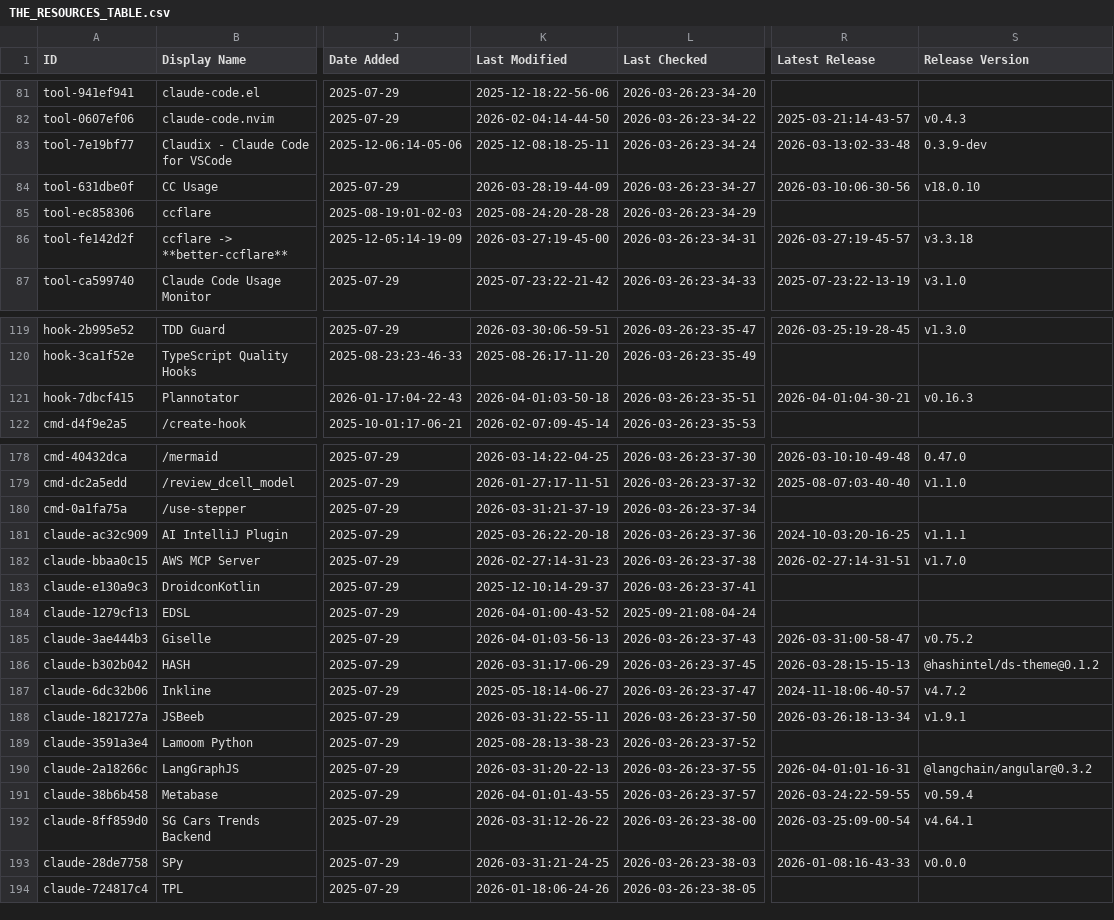
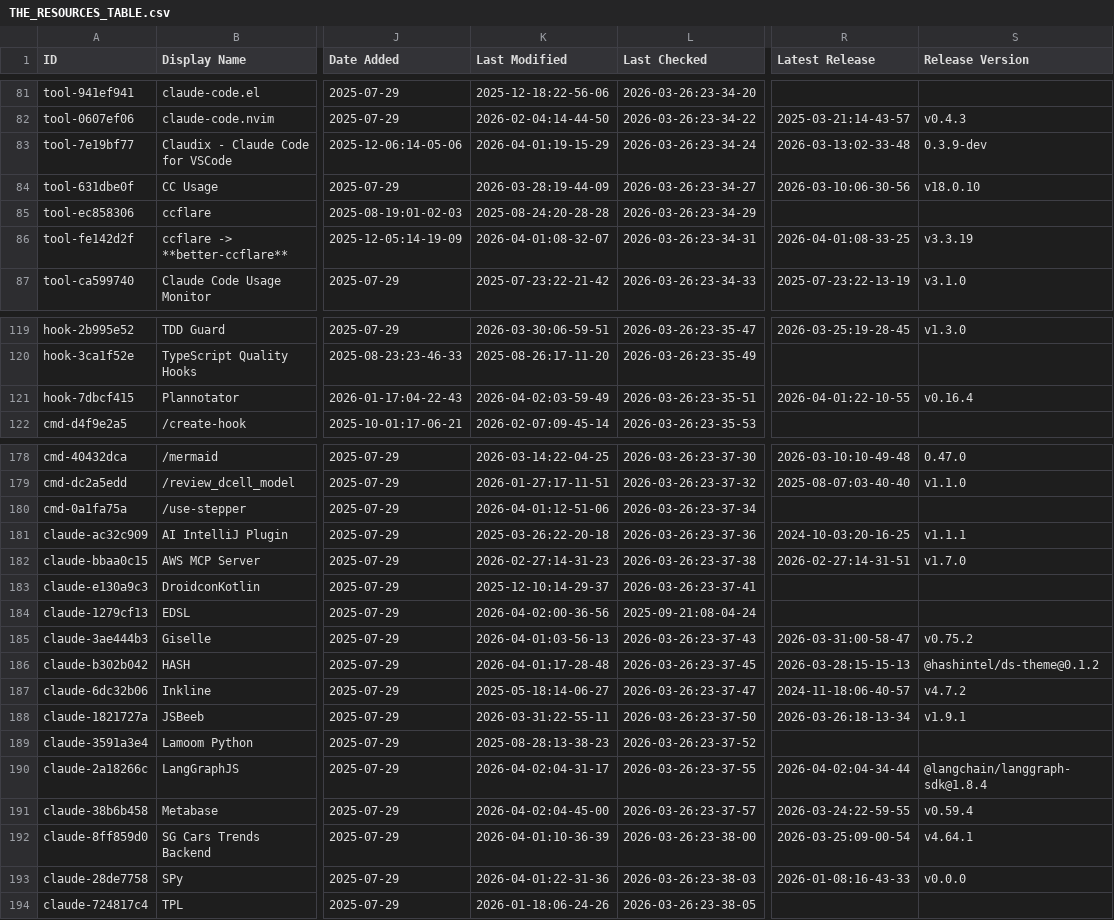
Before and after one commit to randyucc/awesome-claude-code, a CSV file: THE_RESOURCES_TABLE.csv, drawn as a sheet; only a part is shown, gaps mark what is left out; the diff covers the shown part only; the diff names each change by its address in the sheet, - before the commit and + after, or states it on an @@ line.

```diff
--- a/THE_RESOURCES_TABLE.csv
+++ b/THE_RESOURCES_TABLE.csv
-K83 (Last Modified): 2025-12-08:18-25-11
+K83 (Last Modified): 2026-04-01:19-15-29
-K86 (Last Modified): 2026-03-27:19-45-00
+K86 (Last Modified): 2026-04-01:08-32-07
-R86 (Latest Release): 2026-03-27:19-45-57
+R86 (Latest Release): 2026-04-01:08-33-25
-S86 (Release Version): v3.3.18
+S86 (Release Version): v3.3.19
-K121 (Last Modified): 2026-04-01:03-50-18
+K121 (Last Modified): 2026-04-02:03-59-49
-R121 (Latest Release): 2026-04-01:04-30-21
+R121 (Latest Release): 2026-04-01:22-10-55
-S121 (Release Version): v0.16.3
+S121 (Release Version): v0.16.4
-K180 (Last Modified): 2026-03-31:21-37-19
+K180 (Last Modified): 2026-04-01:12-51-06
-K184 (Last Modified): 2026-04-01:00-43-52
+K184 (Last Modified): 2026-04-02:00-36-56
-K186 (Last Modified): 2026-03-31:17-06-29
+K186 (Last Modified): 2026-04-01:17-28-48
-K190 (Last Modified): 2026-03-31:20-22-13
+K190 (Last Modified): 2026-04-02:04-31-17
-R190 (Latest Release): 2026-04-01:01-16-31
+R190 (Latest Release): 2026-04-02:04-34-44
-S190 (Release Version): @langchain/angular@0.3.2
+S190 (Release Version): @langchain/langgraph-sdk@1.8.4
-K191 (Last Modified): 2026-04-01:01-43-55
+K191 (Last Modified): 2026-04-02:04-45-00
-K192 (Last Modified): 2026-03-31:12-26-22
+K192 (Last Modified): 2026-04-01:10-36-39
-K193 (Last Modified): 2026-03-31:21-24-25
+K193 (Last Modified): 2026-04-01:22-31-36
```
Also changed, not shown: 44 edited cells elsewhere in this file.
